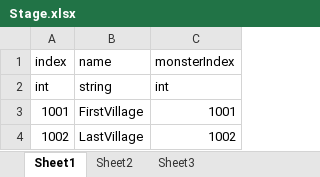
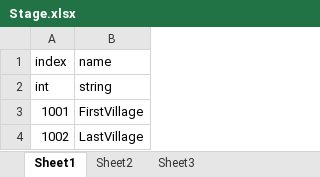
Before and after one commit to JYBDDD/FiniteSoul, an Excel workbook: Assets/Resources/Document/Excel/Stage.xlsx, sheet Sheet1, drawn as a sheet; values as stored, in another font and other column widths than the file's, no borders; the diff names each change by its address in the sheet, - before the commit and + after, or states it on an @@ line.

```diff
--- a/Assets/Resources/Document/Excel/Stage.xlsx (sheet Sheet1)
+++ b/Assets/Resources/Document/Excel/Stage.xlsx (sheet Sheet1)
-column C, rows 1-4: monsterIndex | int | 1001 | 1002
```
Also changed, not shown: 15 other files.
